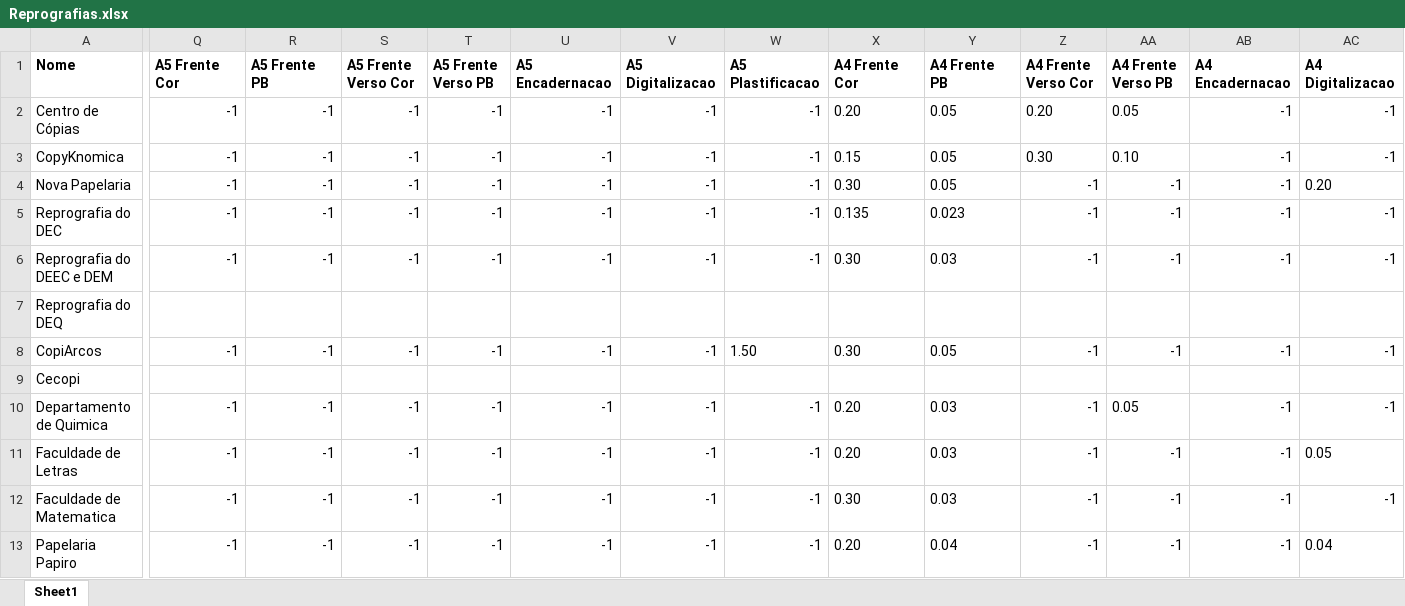
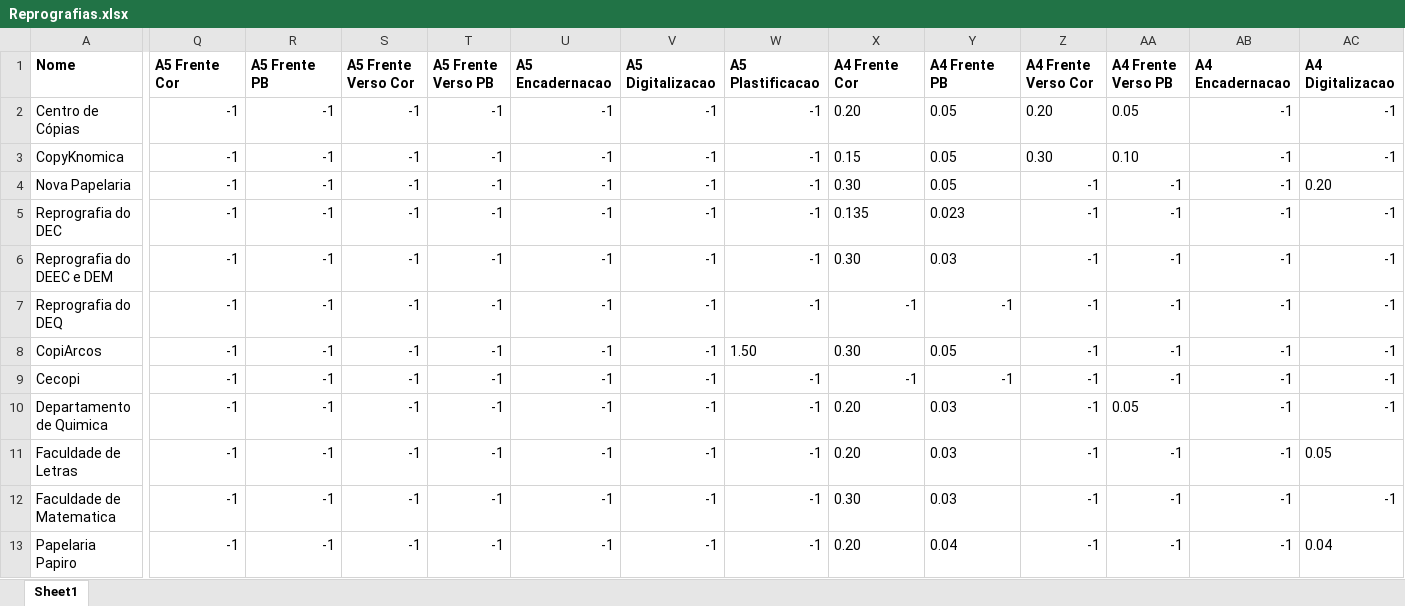
Before and after one commit to tfernandes14/CoimbraInk, an Excel workbook: Reprografias.xlsx, sheet Sheet1, drawn as a sheet; only a part is shown, gaps mark what is left out; values as stored, in another font and other column widths than the file's, no borders; the diff covers the shown part only; the diff names each change by its address in the sheet, - before the commit and + after, or states it on an @@ line.

```diff
--- a/Reprografias.xlsx (sheet Sheet1)
+++ b/Reprografias.xlsx (sheet Sheet1)
-Q7 (A5 Frente Cor): (empty)
+Q7 (A5 Frente Cor): -1
-R7 (A5 Frente PB): (empty)
+R7 (A5 Frente PB): -1
-S7 (A5 Frente Verso Cor): (empty)
+S7 (A5 Frente Verso Cor): -1
-T7 (A5 Frente Verso PB): (empty)
+T7 (A5 Frente Verso PB): -1
-U7 (A5 Encadernacao): (empty)
+U7 (A5 Encadernacao): -1
-V7 (A5 Digitalizacao): (empty)
+V7 (A5 Digitalizacao): -1
-W7 (A5 Plastificacao): (empty)
+W7 (A5 Plastificacao): -1
-X7 (A4 Frente Cor): (empty)
+X7 (A4 Frente Cor): -1
-Y7 (A4 Frente PB): (empty)
+Y7 (A4 Frente PB): -1
-Z7 (A4 Frente Verso Cor): (empty)
+Z7 (A4 Frente Verso Cor): -1
-AA7 (A4 Frente Verso PB): (empty)
+AA7 (A4 Frente Verso PB): -1
-AB7 (A4 Encadernacao): (empty)
+AB7 (A4 Encadernacao): -1
-AC7 (A4 Digitalizacao): (empty)
+AC7 (A4 Digitalizacao): -1
-Q9 (A5 Frente Cor): (empty)
+Q9 (A5 Frente Cor): -1
-R9 (A5 Frente PB): (empty)
+R9 (A5 Frente PB): -1
-S9 (A5 Frente Verso Cor): (empty)
+S9 (A5 Frente Verso Cor): -1
-T9 (A5 Frente Verso PB): (empty)
+T9 (A5 Frente Verso PB): -1
-U9 (A5 Encadernacao): (empty)
+U9 (A5 Encadernacao): -1
-V9 (A5 Digitalizacao): (empty)
+V9 (A5 Digitalizacao): -1
-W9 (A5 Plastificacao): (empty)
+W9 (A5 Plastificacao): -1
-X9 (A4 Frente Cor): (empty)
+X9 (A4 Frente Cor): -1
-Y9 (A4 Frente PB): (empty)
+Y9 (A4 Frente PB): -1
-Z9 (A4 Frente Verso Cor): (empty)
+Z9 (A4 Frente Verso Cor): -1
-AA9 (A4 Frente Verso PB): (empty)
+AA9 (A4 Frente Verso PB): -1
-AB9 (A4 Encadernacao): (empty)
+AB9 (A4 Encadernacao): -1
-AC9 (A4 Digitalizacao): (empty)
+AC9 (A4 Digitalizacao): -1
```
Also changed, not shown: 1 removed row and 255 edited cells elsewhere in this sheet, 5 other files.
